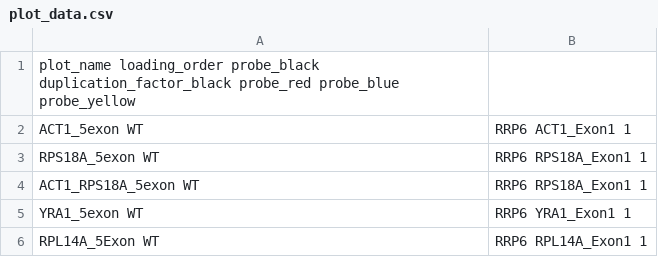
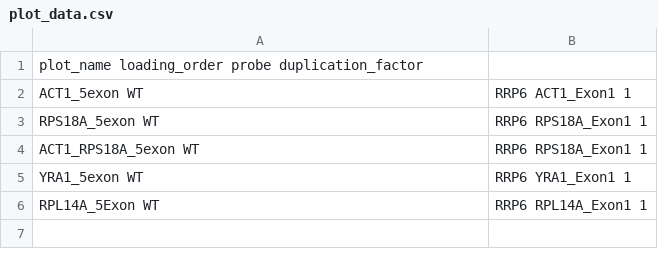
Before and after one commit to SamDeMario-lab/NanoBlot, a CSV file: user_input_files/plot_data.csv, drawn as a sheet.

Commit message:
Updated plot_data.csv file format
Updated to do list

Added a brief example usage to the readme

Added OPTS to the masterscript for user input scripts.

Eddited mastersctipy to mark place where read normailization will go.

```diff
--- a/user_input_files/plot_data.csv
+++ b/user_input_files/plot_data.csv
@@ -1,2 +1,2 @@
-plot_name	loading_order	probe_black	duplication_factor_black	probe_red	probe_blue	probe_yellow
+plot_name	loading_order	probe	duplication_factor	
 ACT1_5exon	WT,RRP6	ACT1_Exon1	1			
```
Also changed, not shown: 4 other files.
